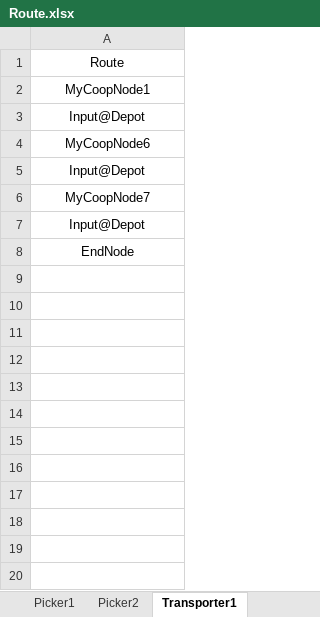
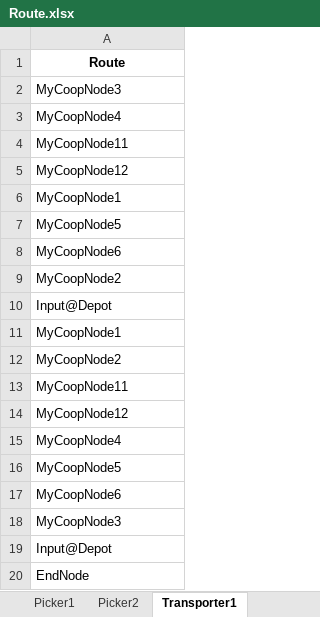
Before and after one commit to ausim/SimioExampleModels, an Excel workbook: PickerTransporterCooperation/Route.xlsx, sheet Transporter1, drawn as a sheet; values as stored, in another font and other column widths than the file's, no borders; removed rows and columns are numbered as before the commit, all else as after; the diff names each change by its address in the sheet, - before the commit and + after, or states it on an @@ line.

Commit message:
Several changes
Change Source strategy from arrival table to event-base.
Add a exit-node process for transporters to update its destination node to a state reference in the 'Transporters' table.
Fixed some bugs to let multiple pickers and transporters cooperate correctly when they are in the same CoopNode.

```diff
--- a/PickerTransporterCooperation/Route.xlsx (sheet Transporter1)
+++ b/PickerTransporterCooperation/Route.xlsx (sheet Transporter1)
-A1 bold: off
+A1 bold: on
+row 2: MyCoopNode3
+row 3: MyCoopNode4
+row 4: MyCoopNode11
+row 5: MyCoopNode12
-A6 alignment: center
+A6 alignment: left
+row 7: MyCoopNode5
+row 8: MyCoopNode6
+row 9: MyCoopNode2
-A10 alignment: center
+A10 alignment: left
+row 11: MyCoopNode1
+row 12: MyCoopNode2
+row 13: MyCoopNode11
+row 14: MyCoopNode12
+row 15: MyCoopNode4
+row 16: MyCoopNode5
-A17:A18 alignment: center
+A17:A18 alignment: left
-A18: Input@Depot
+A18: MyCoopNode3
-row 6: MyCoopNode7
-A19:A20 alignment: center
+A19:A20 alignment: left
```
Also changed, not shown: sheet Picker2, sheet Picker1, sheet Transporter3, sheet Transporter2, PickerTransporterCooperation/Order_Skus.xlsx, 3 other files.
